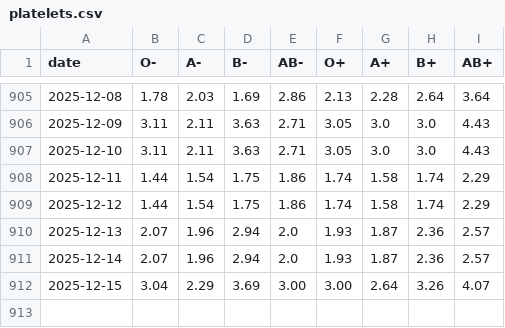
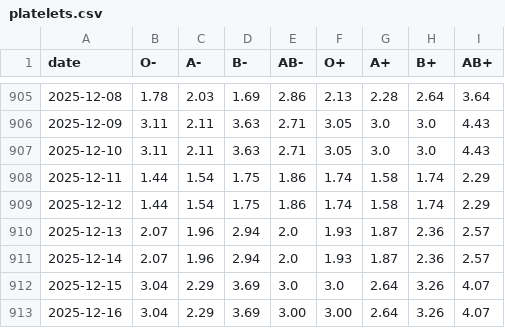
Before and after one commit to svenlatham/nhsbt-blood-levels, a CSV file: platelets.csv, drawn as a sheet; only a part is shown, gaps mark what is left out.

```diff
--- a/platelets.csv
+++ b/platelets.csv
@@ -911,2 +911,3 @@ date,O-,A-,B-,AB-,O+,A+,B+,AB+
 2025-12-14,2.07,1.96,2.94,2.0,1.93,1.87,2.36,2.57
-2025-12-15,3.04,2.29,3.69,3.00,3.00,2.64,3.26,4.07
+2025-12-15,3.04,2.29,3.69,3.0,3.0,2.64,3.26,4.07
+2025-12-16,3.04,2.29,3.69,3.00,3.00,2.64,3.26,4.07
```
Also changed, not shown: blood.csv.
